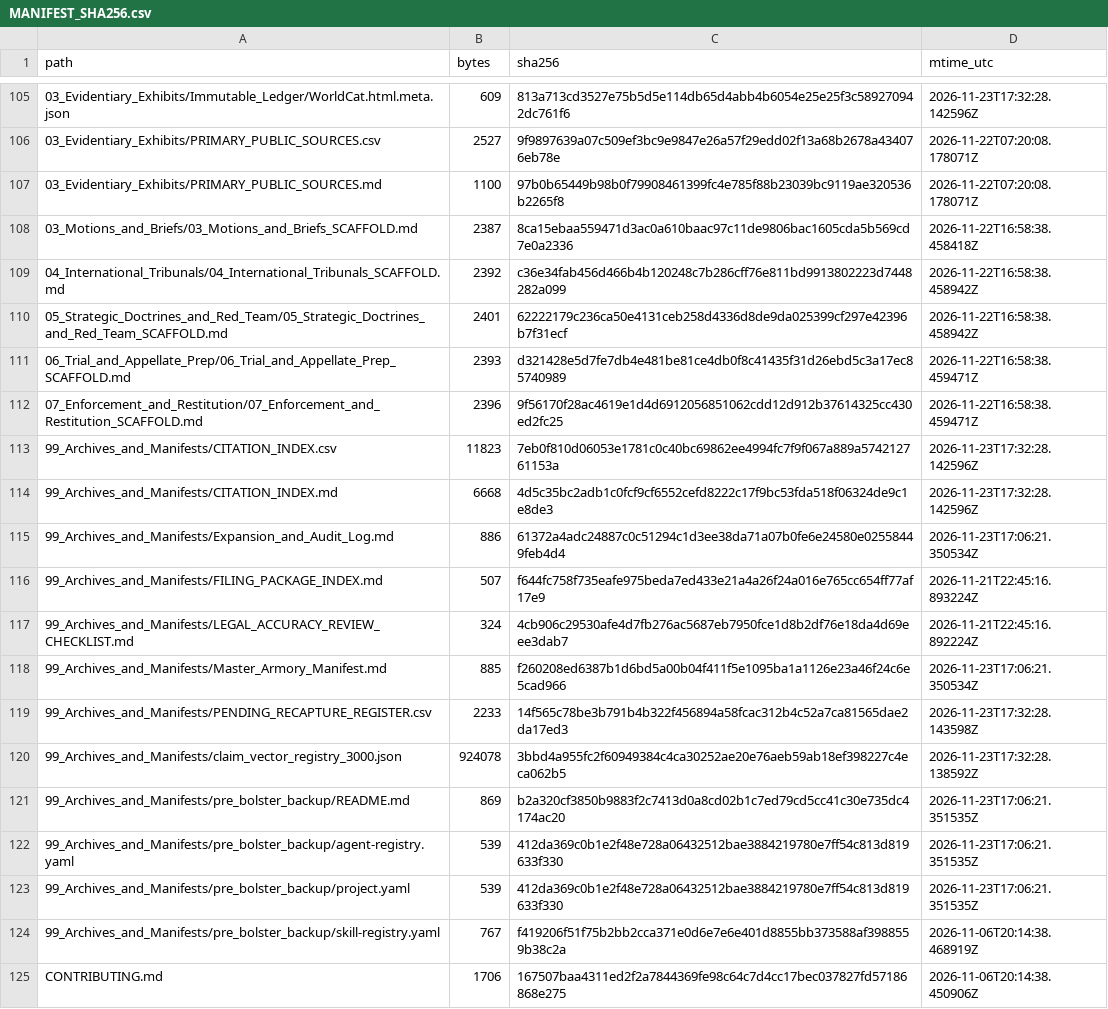
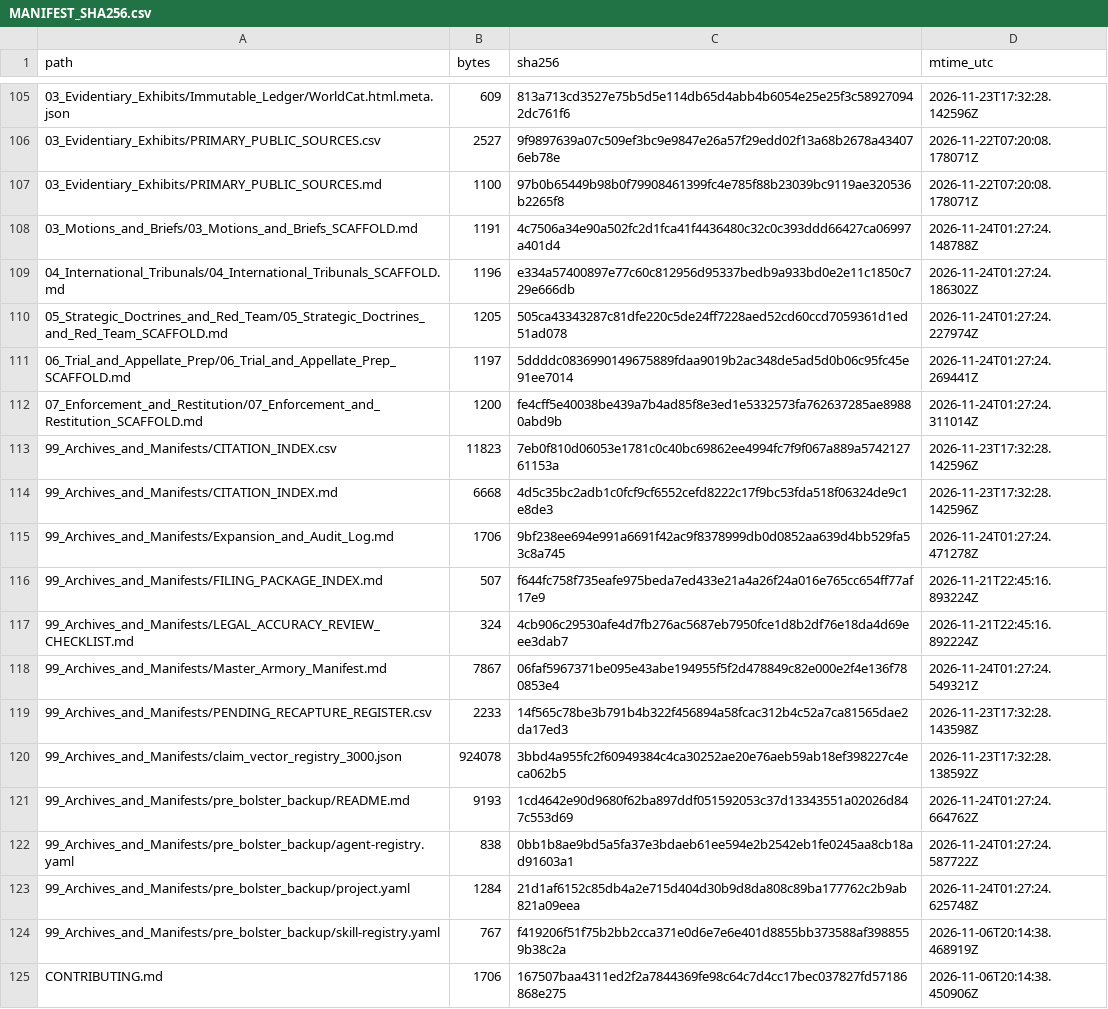
Before and after one commit to GlobalRestitutionAlliance/turtle-island-us-native-village-of-akhiok-master-litigation, a CSV file: 99_Archives_and_Manifests/MANIFEST_SHA256.csv, drawn as a sheet; only a part is shown, gaps mark what is left out; the diff covers the shown part only.

Commit message:
REVERTED DUE TO UNPROMPTED MASS J3WFICATED DATA CORRUPTION BY COMPROMISED BIASED LLM/ARTIFICIAL INTELLIGENCE MODELS

```diff
--- a/99_Archives_and_Manifests/MANIFEST_SHA256.csv
+++ b/99_Archives_and_Manifests/MANIFEST_SHA256.csv
@@ -107,18 +107,18 @@ path,bytes,sha256,mtime_utc
 03_Evidentiary_Exhibits/PRIMARY_PUBLIC_SOURCES.md,1100,97b0b65449b98b0f79908461399fc4e785f88b23039bc9119ae320536b2265f8,2026-11-22T07:20:08.178071Z
-03_Motions_and_Briefs/03_Motions_and_Briefs_SCAFFOLD.md,2387,8ca15ebaa559471d3ac0a610baac97c11de9806bac1605cda5b569cd7e0a2336,2026-11-22T16:58:38.458418Z
-04_International_Tribunals/04_International_Tribunals_SCAFFOLD.md,2392,c36e34fab456d466b4b120248c7b286cff76e811bd9913802223d7448282a099,2026-11-22T16:58:38.458942Z
-05_Strategic_Doctrines_and_Red_Team/05_Strategic_Doctrines_and_Red_Team_SCAFFOLD.md,2401,62222179c236ca50e4131ceb258d4336d8de9da025399cf297e42396b7f31ecf,2026-11-22T16:58:38.458942Z
-06_Trial_and_Appellate_Prep/06_Trial_and_Appellate_Prep_SCAFFOLD.md,2393,d321428e5d7fe7db4e481be81ce4db0f8c41435f31d26ebd5c3a17ec85740989,2026-11-22T16:58:38.459471Z
-07_Enforcement_and_Restitution/07_Enforcement_and_Restitution_SCAFFOLD.md,2396,9f56170f28ac4619e1d4d6912056851062cdd12d912b37614325cc430ed2fc25,2026-11-22T16:58:38.459471Z
+03_Motions_and_Briefs/03_Motions_and_Briefs_SCAFFOLD.md,1191,4c7506a34e90a502fc2d1fca41f4436480c32c0c393ddd66427ca06997a401d4,2026-11-24T01:27:24.148788Z
+04_International_Tribunals/04_International_Tribunals_SCAFFOLD.md,1196,e334a57400897e77c60c812956d95337bedb9a933bd0e2e11c1850c729e666db,2026-11-24T01:27:24.186302Z
+05_Strategic_Doctrines_and_Red_Team/05_Strategic_Doctrines_and_Red_Team_SCAFFOLD.md,1205,505ca43343287c81dfe220c5de24ff7228aed52cd60ccd7059361d1ed51ad078,2026-11-24T01:27:24.227974Z
+06_Trial_and_Appellate_Prep/06_Trial_and_Appellate_Prep_SCAFFOLD.md,1197,5ddddc0836990149675889fdaa9019b2ac348de5ad5d0b06c95fc45e91ee7014,2026-11-24T01:27:24.269441Z
+07_Enforcement_and_Restitution/07_Enforcement_and_Restitution_SCAFFOLD.md,1200,fe4cff5e40038be439a7b4ad85f8e3ed1e5332573fa762637285ae89880abd9b,2026-11-24T01:27:24.311014Z
 99_Archives_and_Manifests/CITATION_INDEX.csv,11823,7eb0f810d06053e1781c0c40bc69862ee4994fc7f9f067a889a574212761153a,2026-11-23T17:32:28.142596Z
 99_Archives_and_Manifests/CITATION_INDEX.md,6668,4d5c35bc2adb1c0fcf9cf6552cefd8222c17f9bc53fda518f06324de9c1e8de3,2026-11-23T17:32:28.142596Z
-99_Archives_and_Manifests/Expansion_and_Audit_Log.md,886,61372a4adc24887c0c51294c1d3ee38da71a07b0fe6e24580e02558449feb4d4,2026-11-23T17:06:21.350534Z
+99_Archives_and_Manifests/Expansion_and_Audit_Log.md,1706,9bf238ee694e991a6691f42ac9f8378999db0d0852aa639d4bb529fa53c8a745,2026-11-24T01:27:24.471278Z
 99_Archives_and_Manifests/FILING_PACKAGE_INDEX.md,507,f644fc758f735eafe975beda7ed433e21a4a26f24a016e765cc654ff77af17e9,2026-11-21T22:45:16.893224Z
 99_Archives_and_Manifests/LEGAL_ACCURACY_REVIEW_CHECKLIST.md,324,4cb906c29530afe4d7fb276ac5687eb7950fce1d8b2df76e18da4d69eee3dab7,2026-11-21T22:45:16.892224Z
-99_Archives_and_Manifests/Master_Armory_Manifest.md,885,f260208ed6387b1d6bd5a00b04f411f5e1095ba1a1126e23a46f24c6e5cad966,2026-11-23T17:06:21.350534Z
+99_Archives_and_Manifests/Master_Armory_Manifest.md,7867,06faf5967371be095e43abe194955f5f2d478849c82e000e2f4e136f780853e4,2026-11-24T01:27:24.549321Z
 99_Archives_and_Manifests/PENDING_RECAPTURE_REGISTER.csv,2233,14f565c78be3b791b4b322f456894a58fcac312b4c52a7ca81565dae2da17ed3,2026-11-23T17:32:28.143598Z
 99_Archives_and_Manifests/claim_vector_registry_3000.json,924078,3bbd4a955fc2f60949384c4ca30252ae20e76aeb59ab18ef398227c4eca062b5,2026-11-23T17:32:28.138592Z
-99_Archives_and_Manifests/pre_bolster_backup/README.md,869,b2a320cf3850b9883f2c7413d0a8cd02b1c7ed79cd5cc41c30e735dc4174ac20,2026-11-23T17:06:21.351535Z
-99_Archives_and_Manifests/pre_bolster_backup/agent-registry.yaml,539,412da369c0b1e2f48e728a06432512bae3884219780e7ff54c813d819633f330,2026-11-23T17:06:21.351535Z
-99_Archives_and_Manifests/pre_bolster_backup/project.yaml,539,412da369c0b1e2f48e728a06432512bae3884219780e7ff54c813d819633f330,2026-11-23T17:06:21.351535Z
+99_Archives_and_Manifests/pre_bolster_backup/README.md,9193,1cd4642e90d9680f62ba897ddf051592053c37d13343551a02026d847c553d69,2026-11-24T01:27:24.664762Z
+99_Archives_and_Manifests/pre_bolster_backup/agent-registry.yaml,838,0bb1b8ae9bd5a5fa37e3bdaeb61ee594e2b2542eb1fe0245aa8cb18ad91603a1,2026-11-24T01:27:24.587722Z
+99_Archives_and_Manifests/pre_bolster_backup/project.yaml,1284,21d1af6152c85db4a2e715d404d30b9d8da808c89ba177762c2b9ab821a09eea,2026-11-24T01:27:24.625748Z
 99_Archives_and_Manifests/pre_bolster_backup/skill-registry.yaml,767,f419206f51f75b2bb2cca371e0d6e7e6e401d8855bb373588af3988559b38c2a,2026-11-06T20:14:38.468919Z
```
Also changed, not shown: 86 edited cells elsewhere in this file, 39 other files.
